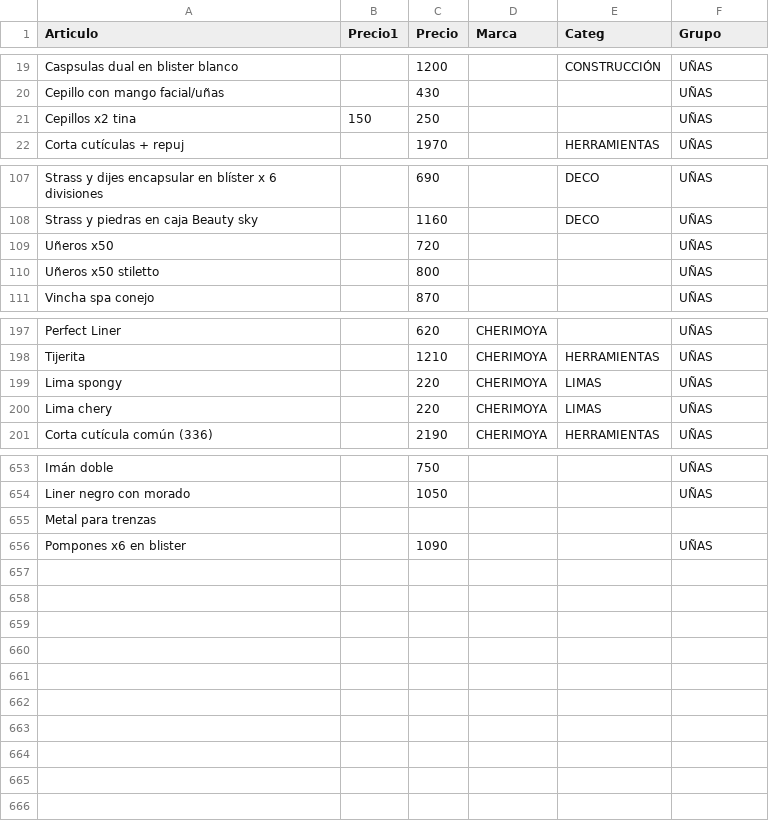
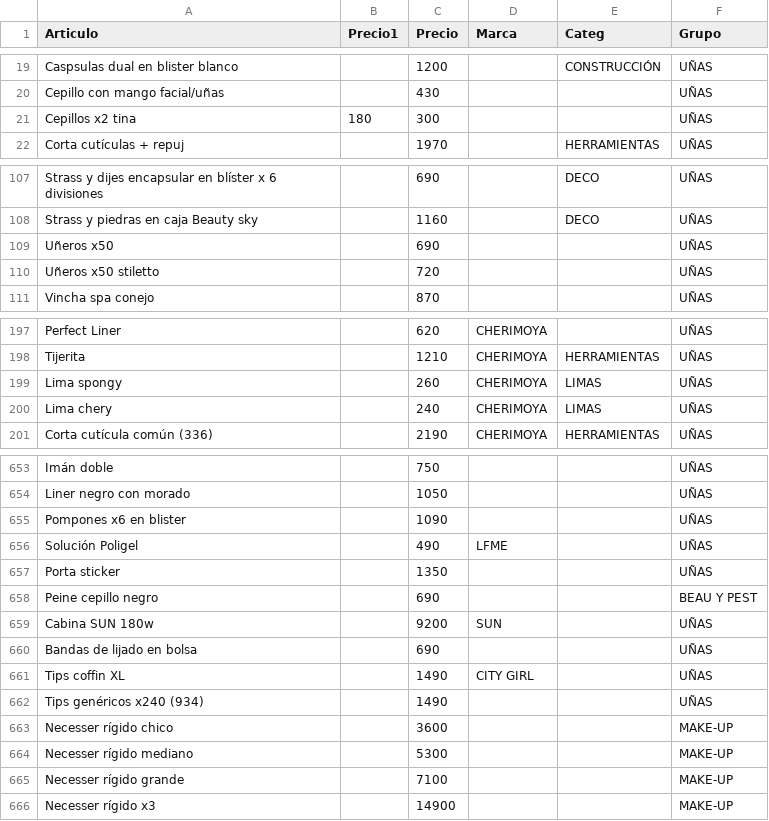
Before and after one commit to gustavojm/turma, a CSV file: lista.csv, drawn as a sheet; only a part is shown, gaps mark what is left out; the diff covers the shown part only.

Commit message:
chore: savepoint

```diff
--- a/lista.csv
+++ b/lista.csv
@@ -20,3 +20,3 @@ Caspsulas dual en blister blanco ,,1200,,CONSTRUCCIÓN,UÑAS
 Cepillo con mango facial/uñas ,,430,,,UÑAS
-Cepillos x2 tina ,150,250,,,UÑAS
+Cepillos x2 tina ,180,300,,,UÑAS
 Corta cutículas + repuj ,,1970,,HERRAMIENTAS,UÑAS
@@ -108,4 +108,4 @@ Strass y dijes encapsular  en blíster x 6 divisiones ,,690,,DECO,UÑAS
 Strass y piedras en caja Beauty sky ,,1160,,DECO,UÑAS
-Uñeros x50 ,,720,,,UÑAS
-Uñeros x50 stiletto,,800,,,UÑAS
+Uñeros x50 ,,690,,,UÑAS
+Uñeros x50 stiletto,,720,,,UÑAS
 Vincha spa conejo ,,870,,,UÑAS
@@ -198,4 +198,4 @@ Perfect Liner,,620,CHERIMOYA,,UÑAS
 Tijerita,,1210,CHERIMOYA,HERRAMIENTAS,UÑAS
-Lima spongy,,220,CHERIMOYA,LIMAS,UÑAS
-Lima chery,,220,CHERIMOYA,LIMAS,UÑAS
+Lima spongy,,260,CHERIMOYA,LIMAS,UÑAS
+Lima chery,,240,CHERIMOYA,LIMAS,UÑAS
 Corta cutícula común (336),,2190,CHERIMOYA,HERRAMIENTAS,UÑAS
@@ -654,3 +654,13 @@ Imán doble,,750,,,UÑAS
 Liner negro con morado,,1050,,,UÑAS
-Metal para trenzas,,,,,
 Pompones x6 en blister,,1090,,,UÑAS
+Solución Poligel,,490,LFME,,UÑAS
+Porta sticker,,1350,,,UÑAS
+Peine cepillo negro,,690,,,BEAU Y PEST
+Cabina SUN 180w,,9200,SUN,,UÑAS
+Bandas de lijado en bolsa,,690,,,UÑAS
+Tips coffin XL,,1490,CITY GIRL,,UÑAS
+Tips genéricos x240 (934),,1490,,,UÑAS
+Necesser rígido chico,,3600,,,MAKE-UP
+Necesser rígido mediano,,5300,,,MAKE-UP
+Necesser rígido grande,,7100,,,MAKE-UP
+Necesser rígido x3,,14900,,,MAKE-UP
```
Also changed, not shown: 12 edited cells elsewhere in this file.
